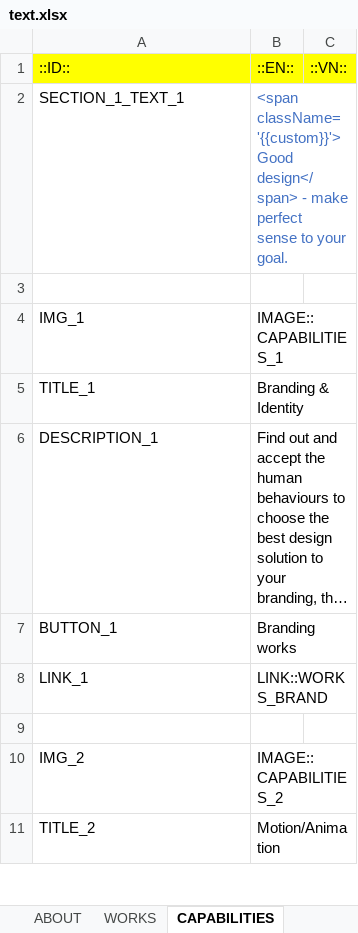
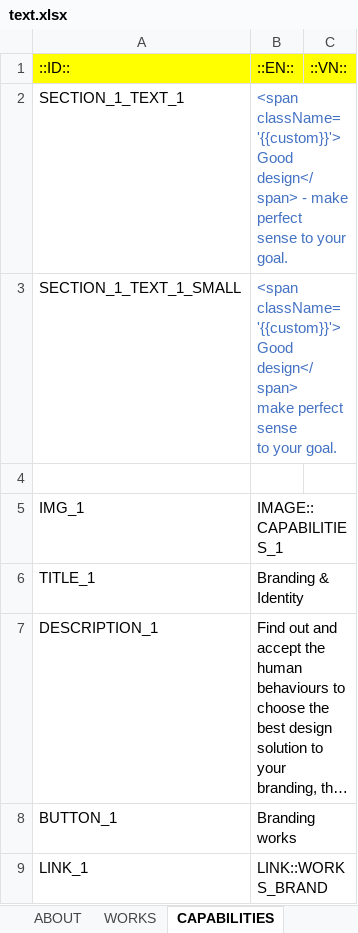
Before and after one commit to lcd11001/neko_website, an Excel workbook: data/text.xlsx, sheet CAPABILITIES, drawn as a sheet; only a part is shown; the shorter side is filled out with more unchanged rows; long unchanged cells end in …; values as stored, in another font and other column widths than the file's, no borders; ↵ is a line break in a cell; the diff names each change by its address in the sheet, - before the commit and + after, or states it on an @@ line.

Commit message:
* Capabilities mobile section 1

```diff
--- a/data/text.xlsx (sheet CAPABILITIES)
+++ b/data/text.xlsx (sheet CAPABILITIES)
+row 3: SECTION_1_TEXT_1_SMALL | <span className='{{custom}}'>Good design</span> ↵ make perfect sense ↵ to your goal.
```
Also changed, not shown: 1 other file.
